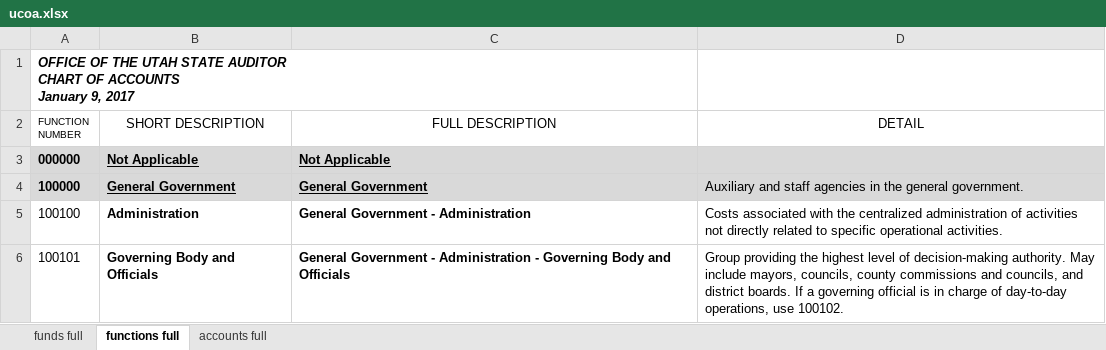
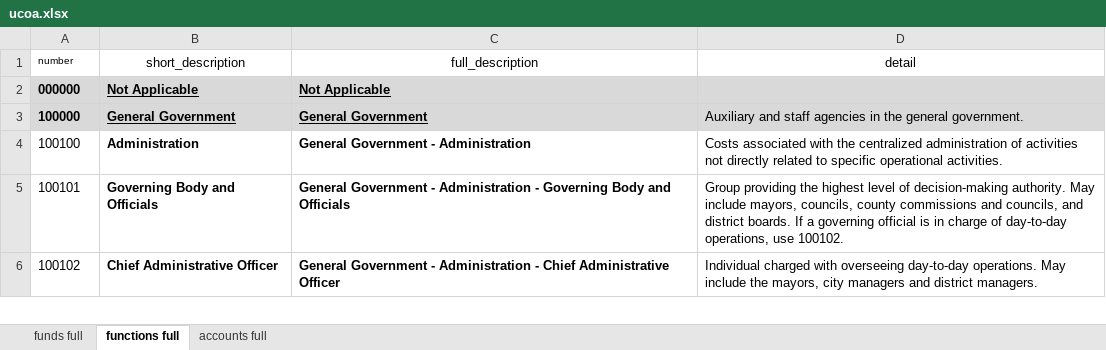
Before and after one commit to alexnielson/Transparency-UCOA, an Excel workbook: ucoa.xlsx, sheet functions full, drawn as a sheet; only a part is shown; the shorter side is filled out with more unchanged rows; values as stored, in another font and other column widths than the file's, no borders; removed rows and columns are numbered as before the commit, all else as after; ↵ is a line break in a cell; the diff names each change by its address in the sheet, - before the commit and + after, or states it on an @@ line.

Commit message:
Cleaned workspace. Updated USBE uca code to account for the .xlsx document they sent me. Added visualizations to USBE.

```diff
--- a/ucoa.xlsx (sheet functions full)
+++ b/ucoa.xlsx (sheet functions full)
-row 1: OFFICE OF THE UTAH STATE AUDITOR ↵ CHART OF ACCOUNTS ↵ January 9, 2017
-row 2: FUNCTION ↵ NUMBER | SHORT DESCRIPTION | FULL DESCRIPTION | DETAIL
+row 1: number | short_description | full_description | detail
```
Also changed, not shown: sheet accounts full, sheet funds full, 18 other files.
